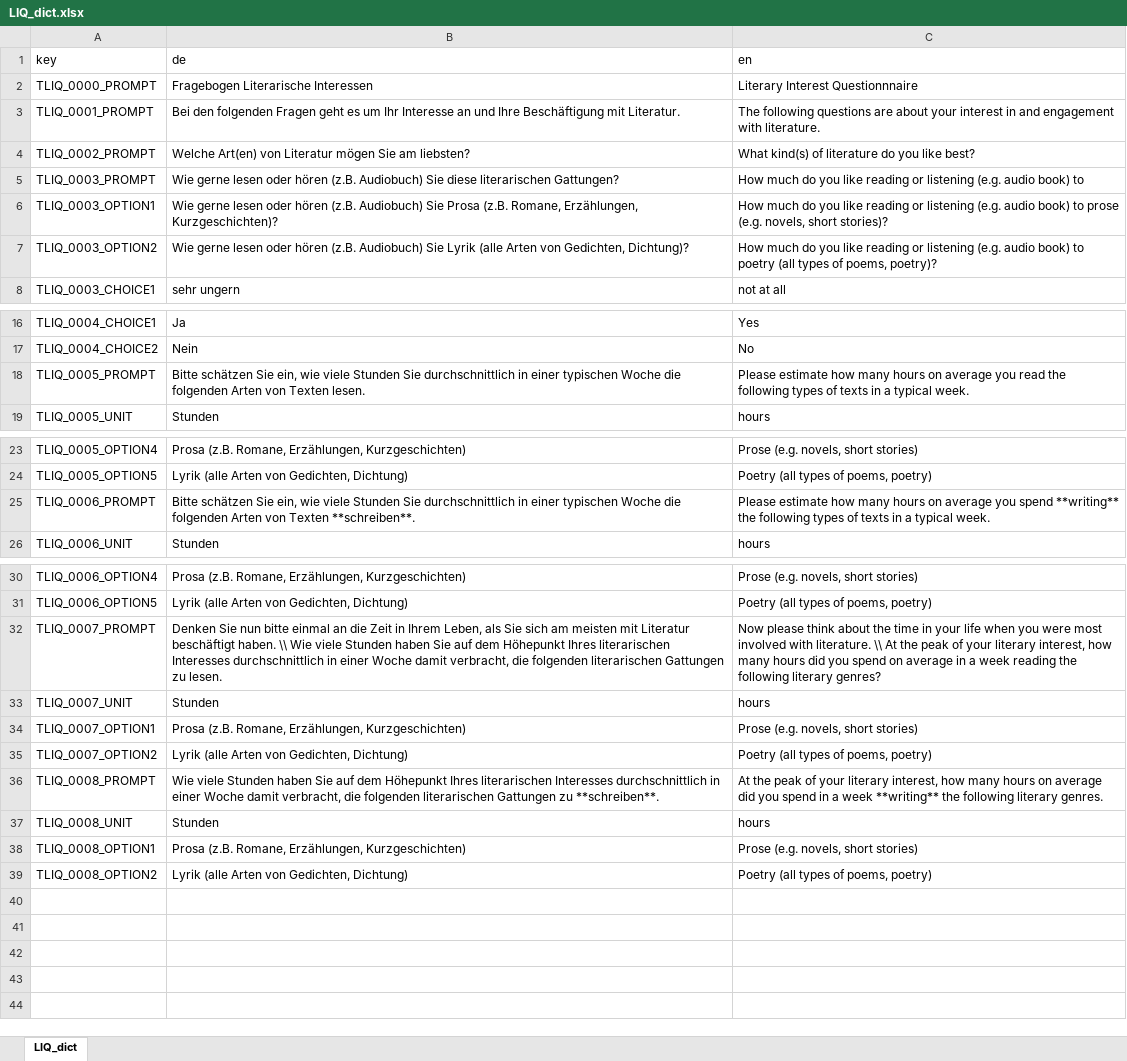
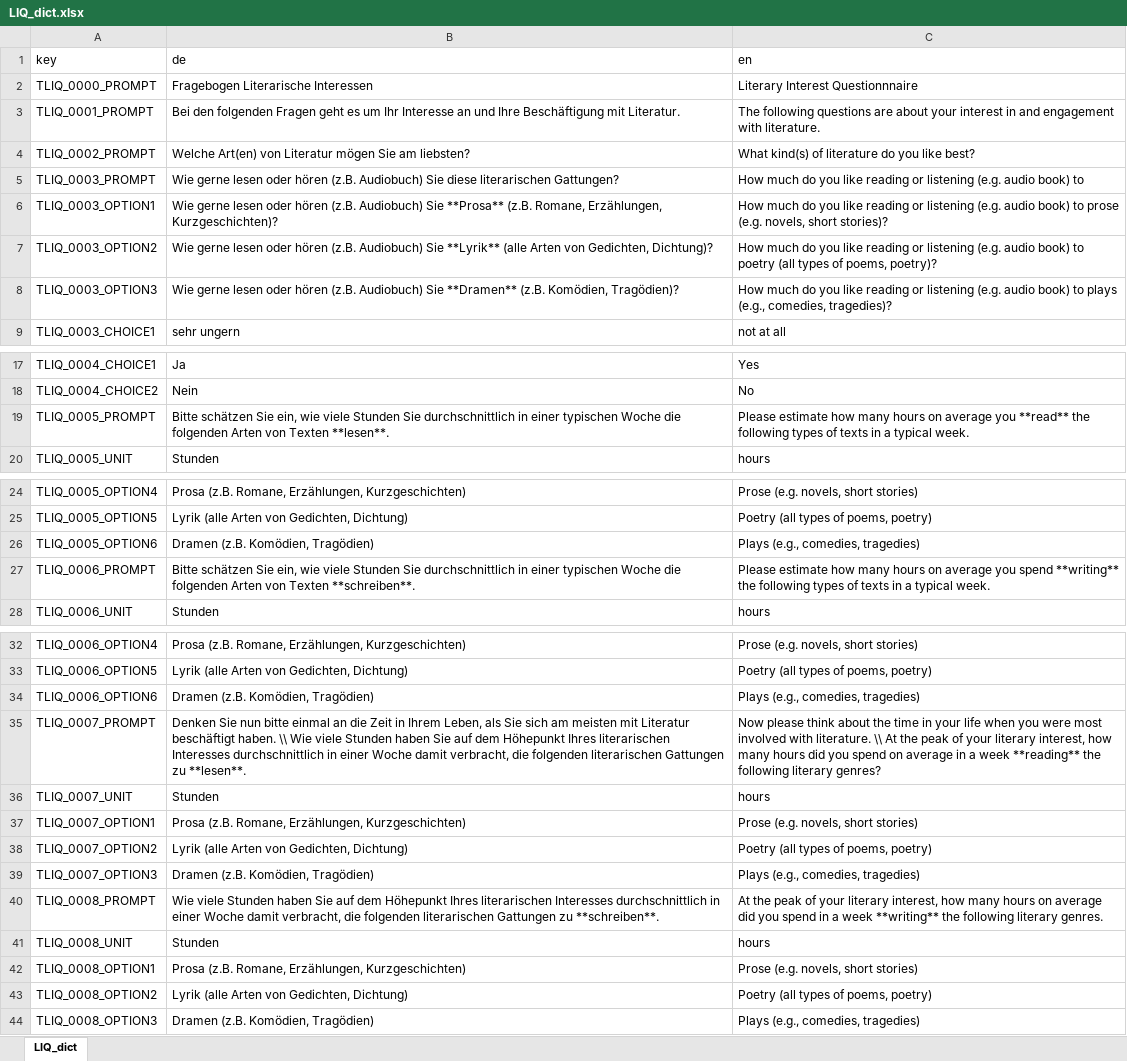
Before and after one commit to klausfrieler/mpipoet, an Excel workbook: data_raw/dicts/LIQ_dict.xlsx, sheet LIQ_dict, drawn as a sheet; only a part is shown, gaps mark what is left out; values as stored, in another font and other column widths than the file's, no borders; addresses are those after the commit; the diff names each change by its address in the sheet, - before the commit and + after, or states it on an @@ line.

```diff
--- a/data_raw/dicts/LIQ_dict.xlsx (sheet LIQ_dict)
+++ b/data_raw/dicts/LIQ_dict.xlsx (sheet LIQ_dict)
-B6 (de): …Audiobuch) Sie Prosa (z.B. Romane,…
+B6 (de): …Audiobuch) Sie **Prosa** (z.B. Romane,…
-B7 (de): …Audiobuch) Sie Lyrik (alle Arten…
+B7 (de): …Audiobuch) Sie **Lyrik** (alle Arten…
+row 8: TLIQ_0003_OPTION3 | Wie gerne lesen oder hören (z.B. Audiobuch) Sie **Dramen** (z.B. Komödien, Tragödien)? | How much do you like reading or listening (e.g. audio book) to plays (e.g., comedies, tragedies)?
-B19 (de): …von Texten lesen.
+B19 (de): …von Texten **lesen**.
-C19 (en): …average you read the following…
+C19 (en): …average you **read** the following…
+row 26: TLIQ_0005_OPTION6 | Dramen (z.B. Komödien, Tragödien) | Plays (e.g., comedies, tragedies)
+row 34: TLIQ_0006_OPTION6 | Dramen (z.B. Komödien, Tragödien) | Plays (e.g., comedies, tragedies)
-B35 (de): …Gattungen zu lesen.
+B35 (de): …Gattungen zu **lesen**.
-C35 (en): …a week reading the following…
+C35 (en): …a week **reading** the following…
+row 39: TLIQ_0007_OPTION3 | Dramen (z.B. Komödien, Tragödien) | Plays (e.g., comedies, tragedies)
+row 44: TLIQ_0008_OPTION3 | Dramen (z.B. Komödien, Tragödien) | Plays (e.g., comedies, tragedies)
```
Also changed, not shown: 21 other files.
